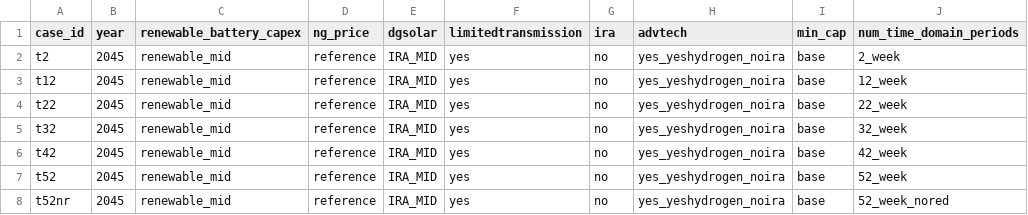
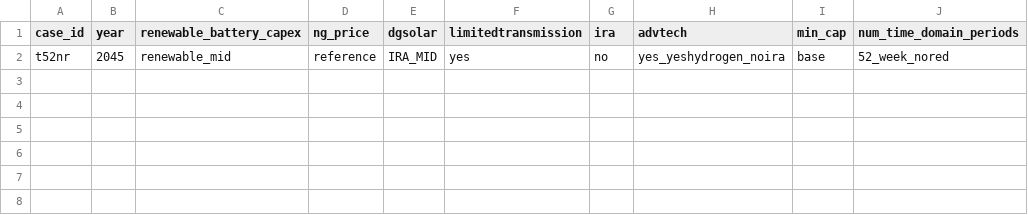
Before and after one commit to gmantegna/Real_Conus_Aggs, a CSV file: CONUS_extra_inputs/conus_scenario_inputs.csv, drawn as a sheet.

```diff
--- a/CONUS_extra_inputs/conus_scenario_inputs.csv
+++ b/CONUS_extra_inputs/conus_scenario_inputs.csv
@@ -1,8 +1,2 @@
 case_id,year,renewable_battery_capex,ng_price,dgsolar,limitedtransmission,ira,advtech,min_cap,num_time_domain_periods
-t2,2045,renewable_mid,reference,IRA_MID,yes,no,yes_yeshydrogen_noira,base,2_week
-t12,2045,renewable_mid,reference,IRA_MID,yes,no,yes_yeshydrogen_noira,base,12_week
-t22,2045,renewable_mid,reference,IRA_MID,yes,no,yes_yeshydrogen_noira,base,22_week
-t32,2045,renewable_mid,reference,IRA_MID,yes,no,yes_yeshydrogen_noira,base,32_week
-t42,2045,renewable_mid,reference,IRA_MID,yes,no,yes_yeshydrogen_noira,base,42_week
-t52,2045,renewable_mid,reference,IRA_MID,yes,no,yes_yeshydrogen_noira,base,52_week
 t52nr,2045,renewable_mid,reference,IRA_MID,yes,no,yes_yeshydrogen_noira,base,52_week_nored
```
Also changed, not shown: CONUS_extra_inputs/conus_resource_capacity_spur.csv, 8 other files.
